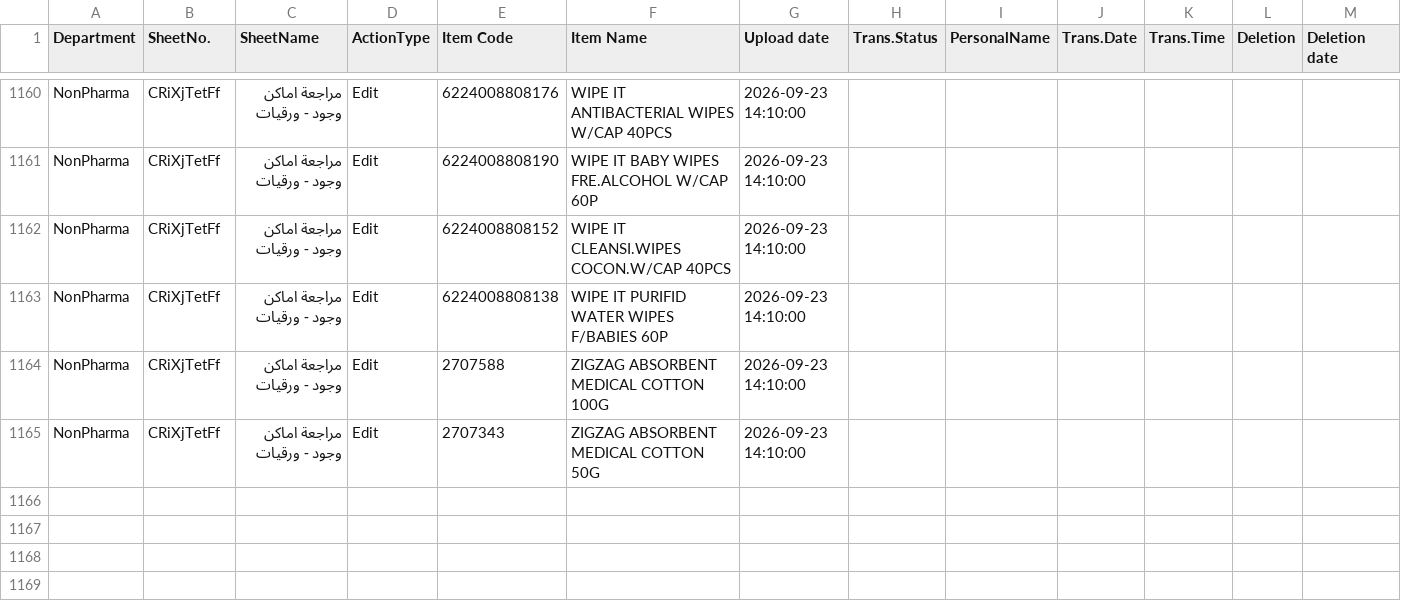
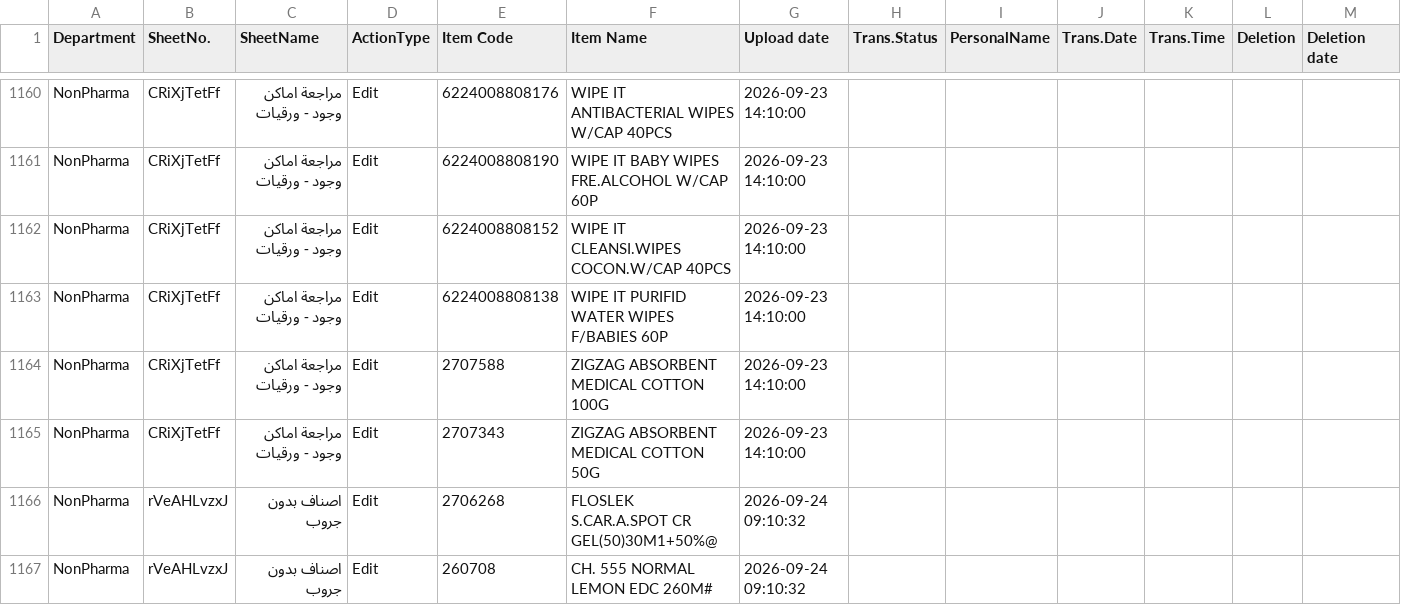
Before and after one commit to sysorapro/warehouse-scanner-Data, a CSV file: FileUploade.csv, drawn as a sheet; only a part is shown, gaps mark what is left out.

Commit message:
Paste data into FileUploade.csv

```diff
--- a/FileUploade.csv
+++ b/FileUploade.csv
@@ -1165 +1165,3 @@ NonPharma,CRiXjTetFf,مراجعة اماكن وجود - ورقيات,Edit,270758
 NonPharma,CRiXjTetFf,مراجعة اماكن وجود - ورقيات,Edit,2707343,ZIGZAG ABSORBENT MEDICAL COTTON 50G,2026-09-23 14:10:00,,,,,,
+NonPharma,rVeAHLvzxJ,اصناف بدون جروب,Edit,2706268,FLOSLEK S.CAR.A.SPOT CR GEL(50)30M1+50%@,2026-09-24 09:10:32,,,,,,
+NonPharma,rVeAHLvzxJ,اصناف بدون جروب,Edit,260708,CH. 555 NORMAL LEMON EDC 260M#,2026-09-24 09:10:32,,,,,,
```
